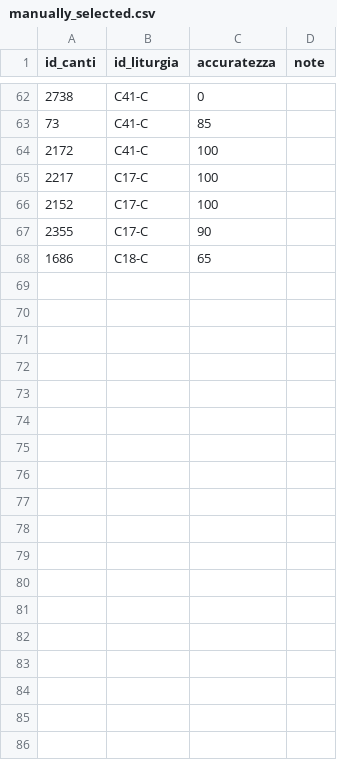
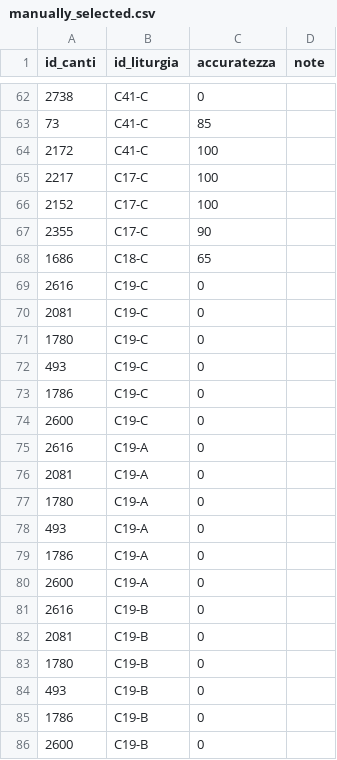
Before and after one commit to dennisangemi/hildegard, a CSV file: data/manually_selected.csv, drawn as a sheet; only a part is shown, gaps mark what is left out.

```diff
--- a/data/manually_selected.csv
+++ b/data/manually_selected.csv
@@ -68 +68,19 @@ id_canti,id_liturgia,accuratezza,note
 1686,C18-C,65,
+2616,C19-C,0,
+2081,C19-C,0,
+1780,C19-C,0,
+493,C19-C,0,
+1786,C19-C,0,
+2600,C19-C,0,
+2616,C19-A,0,
+2081,C19-A,0,
+1780,C19-A,0,
+493,C19-A,0,
+1786,C19-A,0,
+2600,C19-A,0,
+2616,C19-B,0,
+2081,C19-B,0,
+1780,C19-B,0,
+493,C19-B,0,
+1786,C19-B,0,
+2600,C19-B,0,
```
Also changed, not shown: data/suggerimenti-20250413.csv, data/suggeriti-comunione-latest.csv, 9 other files.
